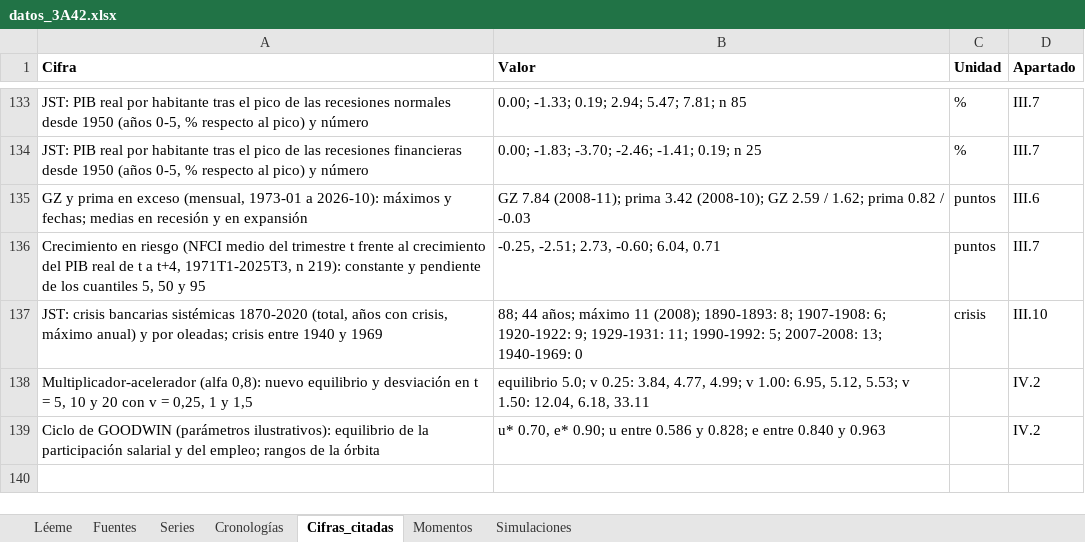
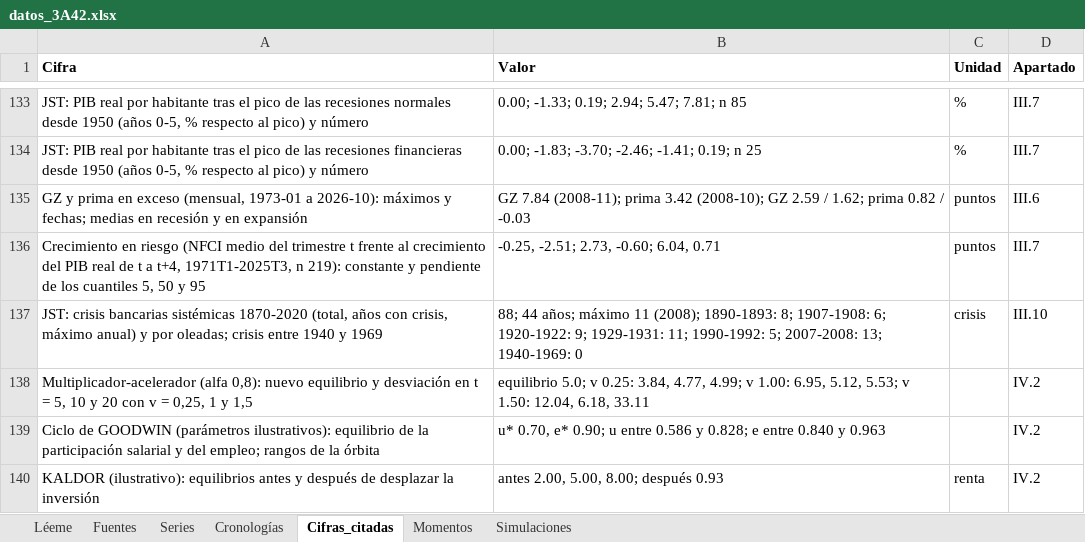
Before and after one commit to OposicionTCEE/temario, an Excel workbook: Ejercicio-3/Parte-A/3.A.42/Code/datos_3A42.xlsx, sheet Cifras_citadas, drawn as a sheet; only a part is shown, gaps mark what is left out; values as stored, in another font and other column widths than the file's, no borders; the diff names each change by its address in the sheet, - before the commit and + after, or states it on an @@ line.

```diff
--- a/Ejercicio-3/Parte-A/3.A.42/Code/datos_3A42.xlsx (sheet Cifras_citadas)
+++ b/Ejercicio-3/Parte-A/3.A.42/Code/datos_3A42.xlsx (sheet Cifras_citadas)
+row 140: KALDOR (ilustrativo): equilibrios antes y después de desplazar la inversión | antes 2.00, 5.00, 8.00; después 0.93 | renta | IV.2
```
Also changed, not shown: sheet Simulaciones, sheet Léeme, 1 other file.
